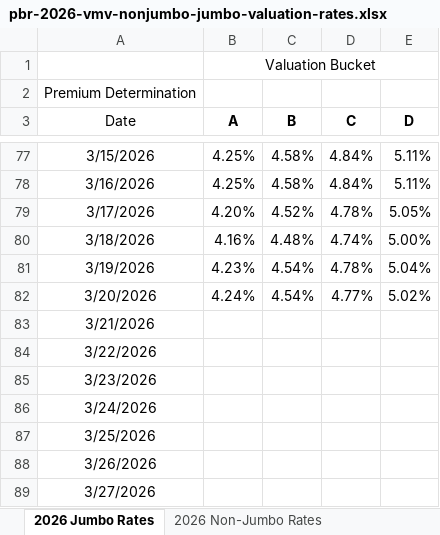
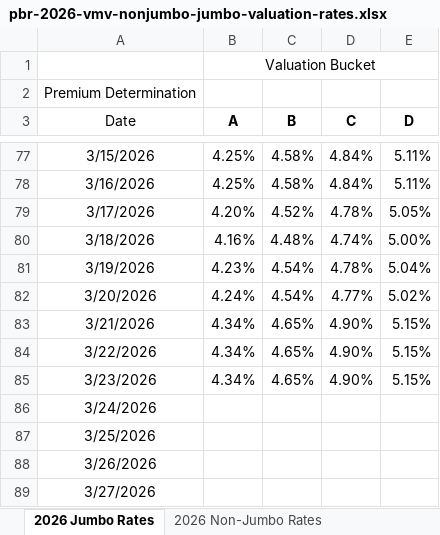
Before and after one commit to 5thgenfinance/5thgenfinance.github.io, an Excel workbook: docs/content_history/pbr-2026-vmv-nonjumbo-jumbo-valuation-rates.xlsx, sheet 2026 Jumbo Rates, drawn as a sheet; only a part is shown, gaps mark what is left out; values as stored, in another font and other column widths than the file's, no borders; the diff names each change by its address in the sheet, - before the commit and + after, or states it on an @@ line.

Commit message:
📊 Update NAIC content history - 2026-03-24

```diff
--- a/docs/content_history/pbr-2026-vmv-nonjumbo-jumbo-valuation-rates.xlsx (sheet 2026 Jumbo Rates)
+++ b/docs/content_history/pbr-2026-vmv-nonjumbo-jumbo-valuation-rates.xlsx (sheet 2026 Jumbo Rates)
-B83:B85 (A): (empty)
+B83:B85 (A): 4.34%
-C83:C85 (B): (empty)
+C83:C85 (B): 4.65%
-D83:D85 (C): (empty)
+D83:D85 (C): 4.90%
-E83:E85 (D): (empty)
+E83:E85 (D): 5.15%
```
Also changed, not shown: charts or pictures, 1 other file.
